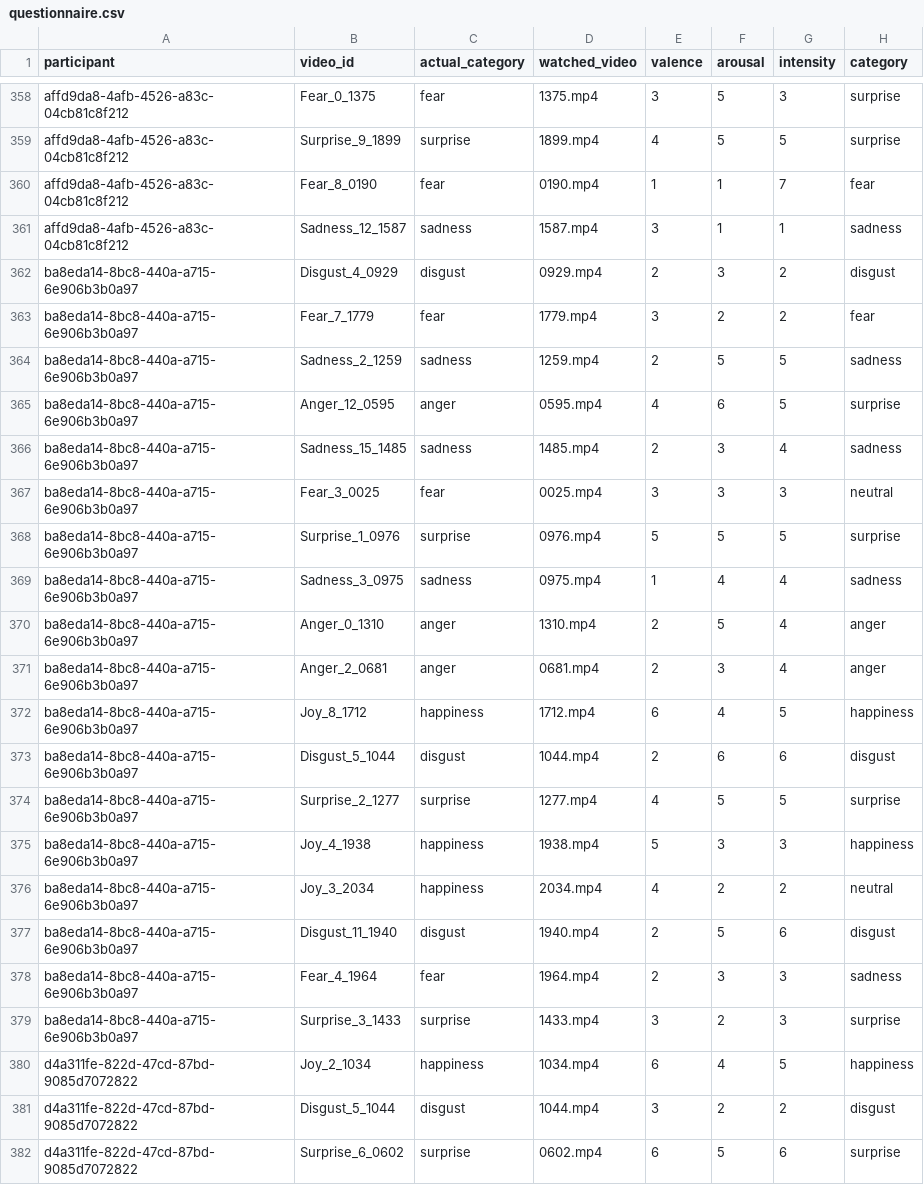
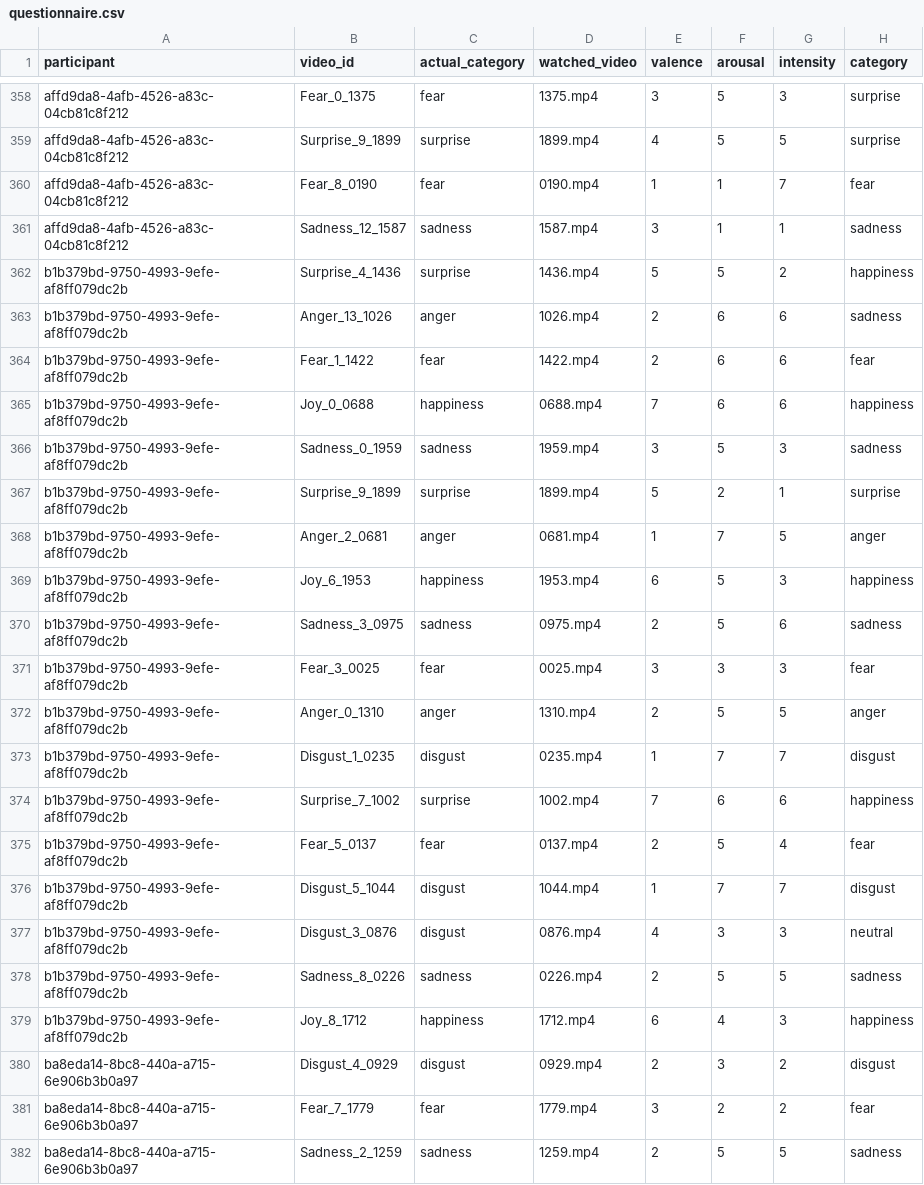
Before and after one commit to J-x-O/FomoAnalysis, a CSV file: data/questionnaire.csv, drawn as a sheet; only a part is shown, gaps mark what is left out; the shorter side is filled out with more unchanged rows; the diff names each change by its address in the sheet, - before the commit and + after, or states it on an @@ line.

```diff
--- a/data/questionnaire.csv
+++ b/data/questionnaire.csv
+row 362: b1b379bd-9750-4993-9efe-af8ff079dc2b | Surprise_4_1436 | surprise | 1436.mp4 | 5 | 5 | 2 | happiness
+row 363: b1b379bd-9750-4993-9efe-af8ff079dc2b | Anger_13_1026 | anger | 1026.mp4 | 2 | 6 | 6 | sadness
+row 364: b1b379bd-9750-4993-9efe-af8ff079dc2b | Fear_1_1422 | fear | 1422.mp4 | 2 | 6 | 6 | fear
+row 365: b1b379bd-9750-4993-9efe-af8ff079dc2b | Joy_0_0688 | happiness | 0688.mp4 | 7 | 6 | 6 | happiness
+row 366: b1b379bd-9750-4993-9efe-af8ff079dc2b | Sadness_0_1959 | sadness | 1959.mp4 | 3 | 5 | 3 | sadness
+row 367: b1b379bd-9750-4993-9efe-af8ff079dc2b | Surprise_9_1899 | surprise | 1899.mp4 | 5 | 2 | 1 | surprise
+row 368: b1b379bd-9750-4993-9efe-af8ff079dc2b | Anger_2_0681 | anger | 0681.mp4 | 1 | 7 | 5 | anger
+row 369: b1b379bd-9750-4993-9efe-af8ff079dc2b | Joy_6_1953 | happiness | 1953.mp4 | 6 | 5 | 3 | happiness
+row 370: b1b379bd-9750-4993-9efe-af8ff079dc2b | Sadness_3_0975 | sadness | 0975.mp4 | 2 | 5 | 6 | sadness
+row 371: b1b379bd-9750-4993-9efe-af8ff079dc2b | Fear_3_0025 | fear | 0025.mp4 | 3 | 3 | 3 | fear
+row 372: b1b379bd-9750-4993-9efe-af8ff079dc2b | Anger_0_1310 | anger | 1310.mp4 | 2 | 5 | 5 | anger
+row 373: b1b379bd-9750-4993-9efe-af8ff079dc2b | Disgust_1_0235 | disgust | 0235.mp4 | 1 | 7 | 7 | disgust
+row 374: b1b379bd-9750-4993-9efe-af8ff079dc2b | Surprise_7_1002 | surprise | 1002.mp4 | 7 | 6 | 6 | happiness
+row 375: b1b379bd-9750-4993-9efe-af8ff079dc2b | Fear_5_0137 | fear | 0137.mp4 | 2 | 5 | 4 | fear
+row 376: b1b379bd-9750-4993-9efe-af8ff079dc2b | Disgust_5_1044 | disgust | 1044.mp4 | 1 | 7 | 7 | disgust
+row 377: b1b379bd-9750-4993-9efe-af8ff079dc2b | Disgust_3_0876 | disgust | 0876.mp4 | 4 | 3 | 3 | neutral
+row 378: b1b379bd-9750-4993-9efe-af8ff079dc2b | Sadness_8_0226 | sadness | 0226.mp4 | 2 | 5 | 5 | sadness
+row 379: b1b379bd-9750-4993-9efe-af8ff079dc2b | Joy_8_1712 | happiness | 1712.mp4 | 6 | 4 | 3 | happiness
```
Also changed, not shown: data/bias.csv, data/frame_rates_average.csv, 48 other files.
